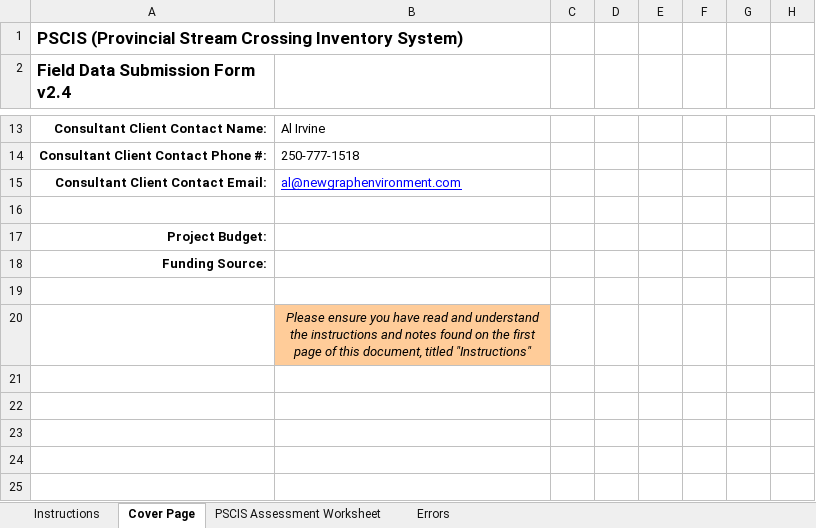
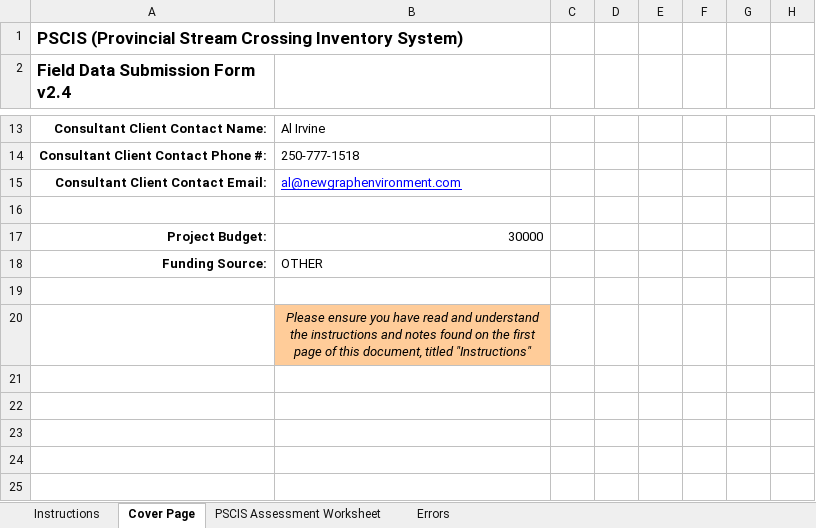
Before and after one commit to NewGraphEnvironment/fish_passage_skeena_2023_reporting, an Excel workbook: data/pscis_phase1.xlsm, sheet Cover Page, drawn as a sheet; only a part is shown, gaps mark what is left out; values as stored, in another font and other column widths than the file's, no borders; conditional formats not drawn; the diff names each change by its address in the sheet, - before the commit and + after, or states it on an @@ line.

```diff
--- a/data/pscis_phase1.xlsm (sheet Cover Page)
+++ b/data/pscis_phase1.xlsm (sheet Cover Page)
-B17: (empty)
+B17: 30000
-B18: (empty)
+B18: OTHER
```
Also changed, not shown: sheet PSCIS Assessment Worksheet, charts or pictures, data/pscis_phase2.xlsm, data/pscis_reassessments.xlsm, 4 other files.
